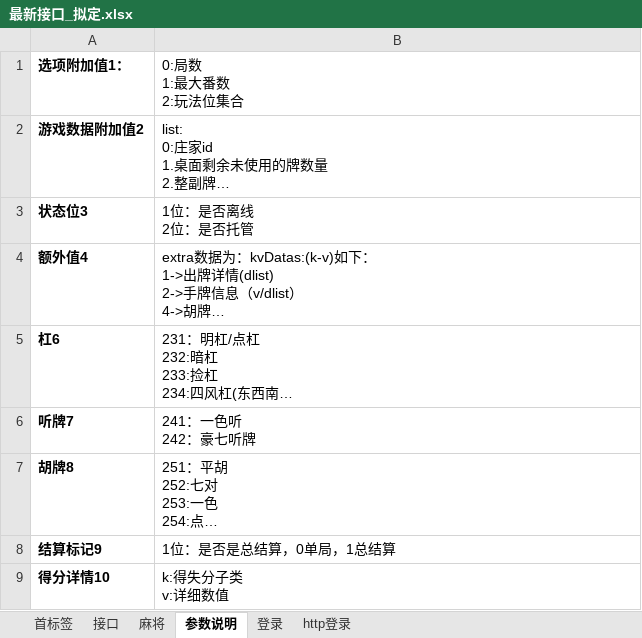
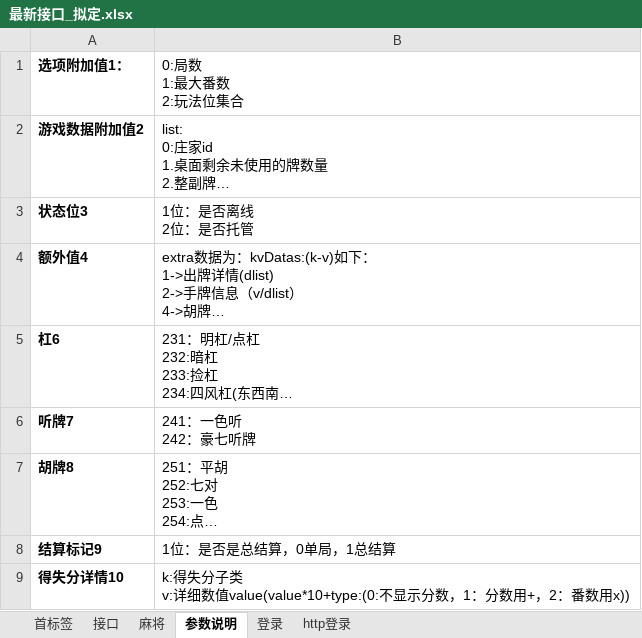
Before and after one commit to leroyBoys/LGameQiPai, an Excel workbook: doc/最新接口_拟定.xlsx, sheet 参数说明, drawn as a sheet; long unchanged cells end in …; values as stored, in another font and other column widths than the file's, no borders; removed rows and columns are numbered as before the commit, all else as after; ↵ is a line break in a cell; the diff names each change by its address in the sheet, - before the commit and + after, or states it on an @@ line.

```diff
--- a/doc/最新接口_拟定.xlsx (sheet 参数说明)
+++ b/doc/最新接口_拟定.xlsx (sheet 参数说明)
-row 9: 得分详情10 | k:得失分子类 ↵ v:详细数值
+row 9: 得失分详情10 | k:得失分子类 ↵ v:详细数值value(value*10+type:(0:不显示分数，1：分数用+，2：番数用x))
```
Also changed, not shown: sheet 麻将, 16 other files.
